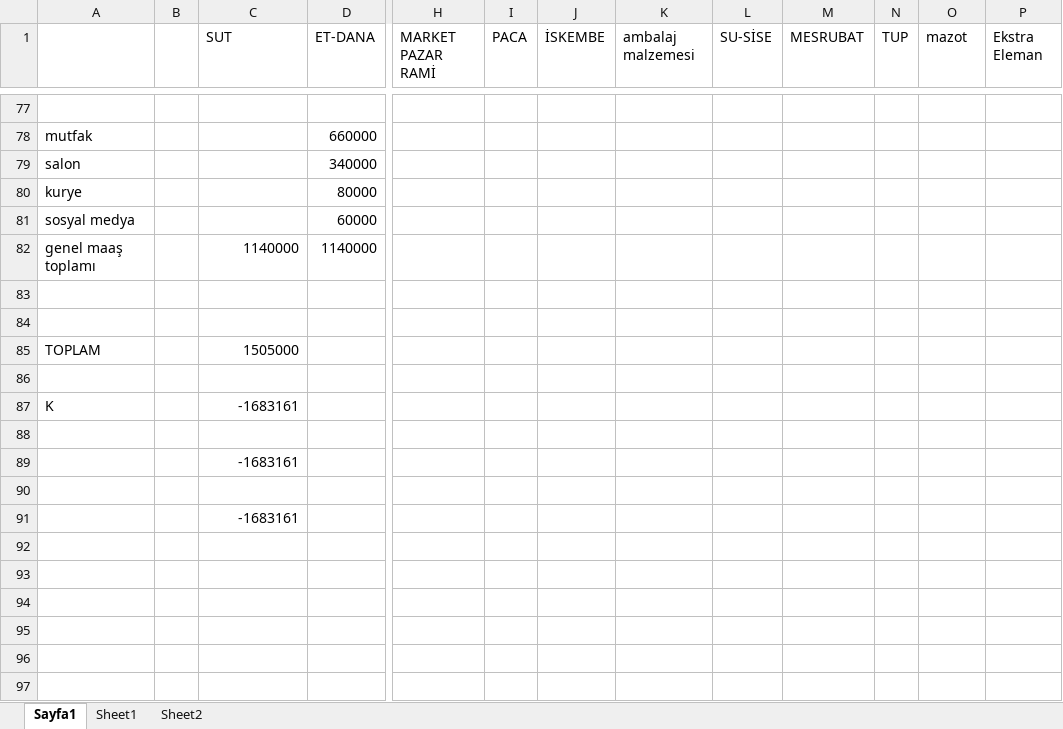
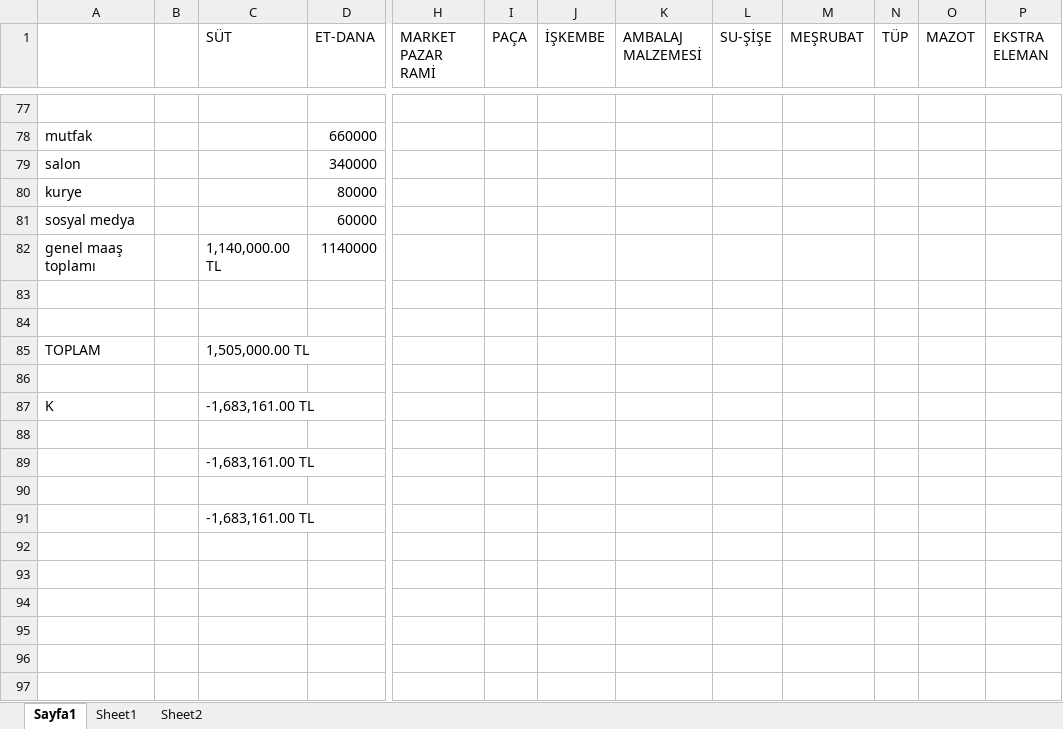
Before and after one commit to Ahmadalhomsi/meyvali-excel, an Excel workbook: public/temmuz 2024 dene.xlsx, sheet Sayfa1, drawn as a sheet; only a part is shown, gaps mark what is left out; values as stored, in another font and other column widths than the file's, no cell formats; the diff covers the shown part only; the diff names each change by its address in the sheet, - before the commit and + after, or states it on an @@ line.

```diff
--- a/public/temmuz 2024 dene.xlsx (sheet Sayfa1)
+++ b/public/temmuz 2024 dene.xlsx (sheet Sayfa1)
-C1: SUT
+C1: SÜT
-I1: PACA
+I1: PAÇA
-J1: İSKEMBE
+J1: İŞKEMBE
-K1: ambalaj malzemesi
+K1: AMBALAJ MALZEMESİ
-L1: SU-SİSE
+L1: SU-ŞİŞE
-M1: MESRUBAT
+M1: MEŞRUBAT
-N1: TUP
+N1: TÜP
-O1: mazot
+O1: MAZOT
-P1: Ekstra Eleman
+P1: EKSTRA ELEMAN
-C82 (SÜT): 1140000
+C82 (SÜT): 1,140,000.00 TL
-C85 (SÜT): 1505000
+C85 (SÜT): 1,505,000.00 TL
-C87 (SÜT): -1683161
+C87 (SÜT): -1,683,161.00 TL
-C89 (SÜT): -1683161
+C89 (SÜT): -1,683,161.00 TL
-C91 (SÜT): -1683161
+C91 (SÜT): -1,683,161.00 TL
```
Also changed, not shown: 46 added rows, 48 removed rows and 31 edited cells elsewhere in this sheet, sheet Sheet2, sheet Sheet1, cell formats, 2 other files.
